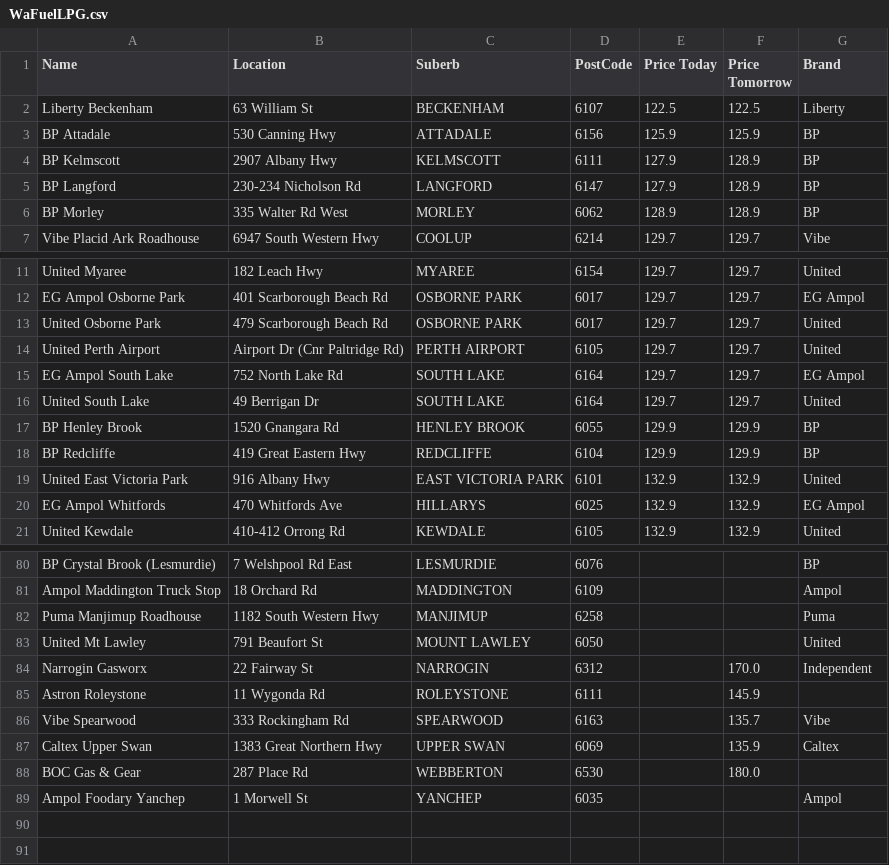
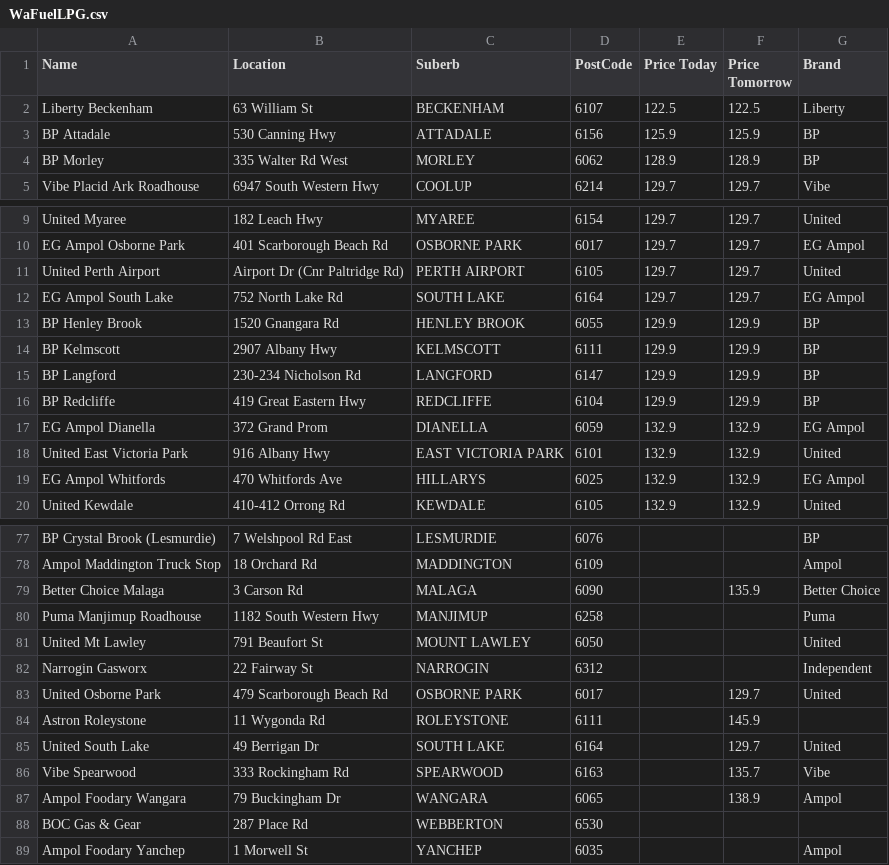
Before and after one commit to Luke3573/WaFuel, a CSV file: WaFuelLPG.csv, drawn as a sheet; only a part is shown, gaps mark what is left out; the diff covers the shown part only.

```diff
--- a/WaFuelLPG.csv
+++ b/WaFuelLPG.csv
@@ -3,4 +3,2 @@ Liberty Beckenham,63 William St,BECKENHAM,6107,122.5,122.5,Liberty
 BP Attadale,530 Canning Hwy,ATTADALE,6156,125.9,125.9,BP
-BP Kelmscott,2907 Albany Hwy,KELMSCOTT,6111,127.9,128.9,BP
-BP Langford,230-234 Nicholson Rd,LANGFORD,6147,127.9,128.9,BP
 BP Morley,335 Walter Rd West,MORLEY,6062,128.9,128.9,BP
@@ -12,8 +10,9 @@ United Myaree,182 Leach Hwy,MYAREE,6154,129.7,129.7,United
 EG Ampol Osborne Park,401 Scarborough Beach Rd,OSBORNE PARK,6017,129.7,129.7,EG Ampol
-United Osborne Park,479 Scarborough Beach Rd,OSBORNE PARK,6017,129.7,129.7,United
 United Perth Airport,Airport Dr (Cnr Paltridge Rd),PERTH AIRPORT,6105,129.7,129.7,United
 EG Ampol South Lake,752 North Lake Rd,SOUTH LAKE,6164,129.7,129.7,EG Ampol
-United South Lake,49 Berrigan Dr,SOUTH LAKE,6164,129.7,129.7,United
 BP Henley Brook,1520 Gnangara Rd,HENLEY BROOK,6055,129.9,129.9,BP
+BP Kelmscott,2907 Albany Hwy,KELMSCOTT,6111,129.9,129.9,BP
+BP Langford,230-234 Nicholson Rd,LANGFORD,6147,129.9,129.9,BP
 BP Redcliffe,419 Great Eastern Hwy,REDCLIFFE,6104,129.9,129.9,BP
+EG Ampol Dianella,372 Grand Prom,DIANELLA,6059,132.9,132.9,EG Ampol
 United East Victoria Park,916 Albany Hwy,EAST VICTORIA PARK,6101,132.9,132.9,United
@@ -81,9 +78,12 @@ BP Crystal Brook (Lesmurdie),7 Welshpool Rd East,LESMURDIE,6076,,,BP
 Ampol Maddington Truck Stop,18 Orchard Rd,MADDINGTON,6109,,,Ampol
+Better Choice Malaga,3 Carson Rd,MALAGA,6090,,135.9,Better Choice
 Puma Manjimup Roadhouse,1182 South Western Hwy,MANJIMUP,6258,,,Puma
 United Mt Lawley,791 Beaufort St,MOUNT LAWLEY,6050,,,United
-Narrogin Gasworx,22 Fairway St,NARROGIN,6312,,170.0,Independent
+Narrogin Gasworx,22 Fairway St,NARROGIN,6312,,,Independent
+United Osborne Park,479 Scarborough Beach Rd,OSBORNE PARK,6017,,129.7,United
 Astron Roleystone,11 Wygonda Rd,ROLEYSTONE,6111,,145.9,
+United South Lake,49 Berrigan Dr,SOUTH LAKE,6164,,129.7,United
 Vibe Spearwood,333 Rockingham Rd,SPEARWOOD,6163,,135.7,Vibe
-Caltex Upper Swan,1383 Great Northern Hwy,UPPER SWAN,6069,,135.9,Caltex
-BOC Gas & Gear,287 Place Rd,WEBBERTON,6530,,180.0,
+Ampol Foodary Wangara,79 Buckingham Dr,WANGARA,6065,,138.9,Ampol
+BOC Gas & Gear,287 Place Rd,WEBBERTON,6530,,,
 Ampol Foodary Yanchep,1 Morwell St,YANCHEP,6035,,,Ampol
```
Also changed, not shown: 2 added rows and 4 removed rows elsewhere in this file, WaFuel95.csv, WaFuel98.csv, 2 other files.
